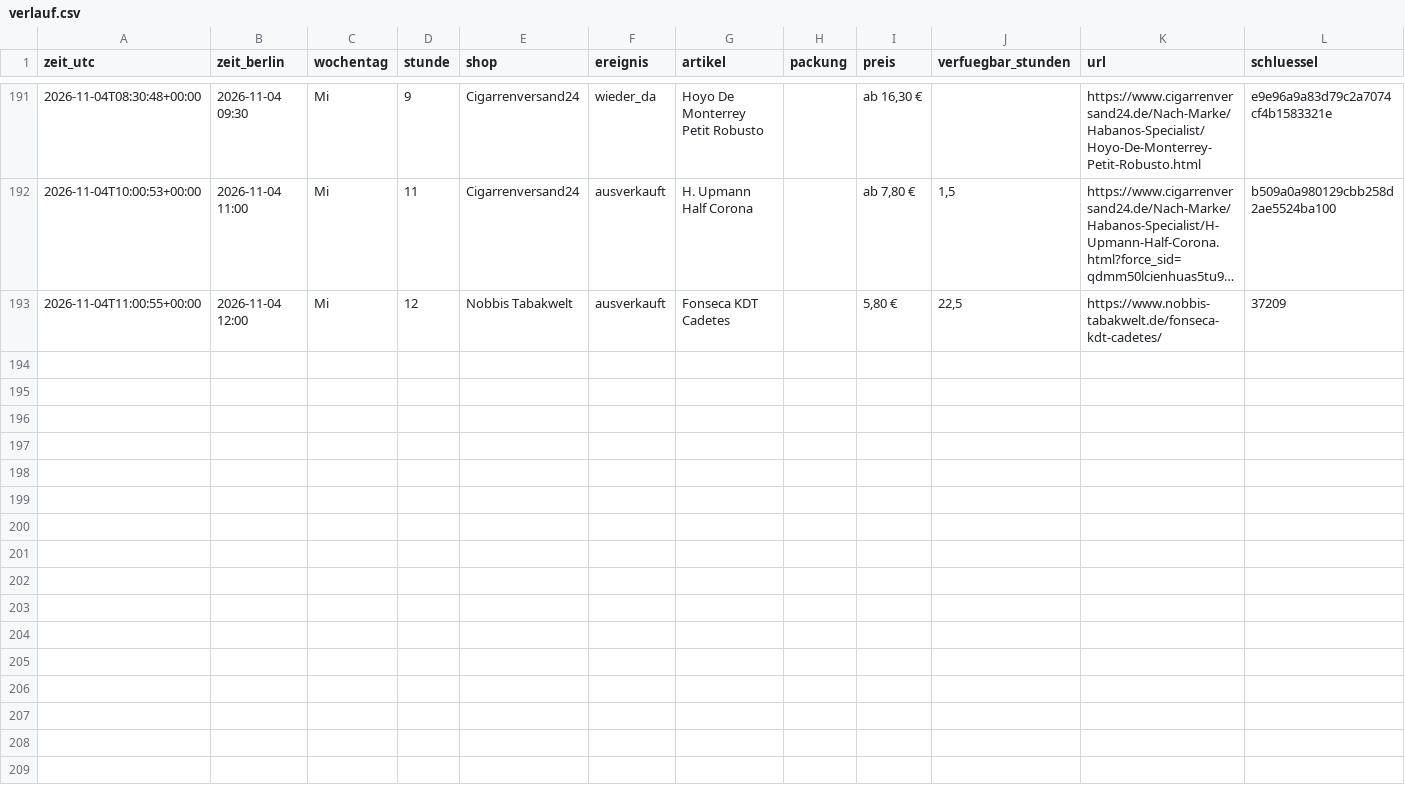
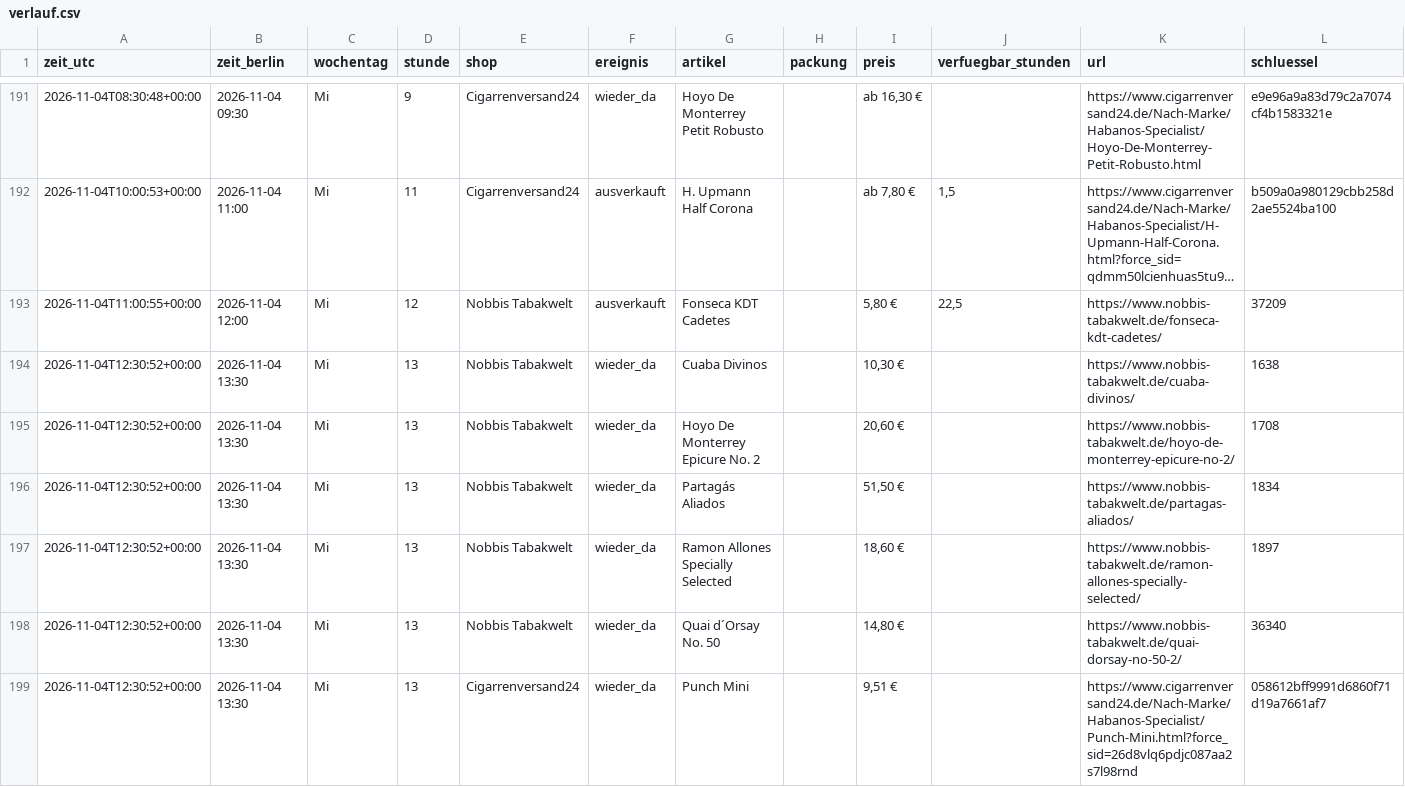
Before and after one commit to linusmw/habanos-waechter, a CSV file: verlauf.csv, drawn as a sheet; only a part is shown, gaps mark what is left out; long unchanged cells end in …; the diff names each change by its address in the sheet, - before the commit and + after, or states it on an @@ line.

```diff
--- a/verlauf.csv
+++ b/verlauf.csv
+row 194: 2026-11-04T12:30:52+00:00 | 2026-11-04 13:30 | Mi | 13 | Nobbis Tabakwelt | wieder_da | Cuaba Divinos |  | 10,30 € |  | https://www.nobbis-tabakwelt.de/cuaba-divinos/ | 1638
+row 195: 2026-11-04T12:30:52+00:00 | 2026-11-04 13:30 | Mi | 13 | Nobbis Tabakwelt | wieder_da | Hoyo De Monterrey Epicure No. 2 |  | 20,60 € |  | https://www.nobbis-tabakwelt.de/hoyo-de-monterrey-epicure-no-2/ | 1708
+row 196: 2026-11-04T12:30:52+00:00 | 2026-11-04 13:30 | Mi | 13 | Nobbis Tabakwelt | wieder_da | Partagás Aliados |  | 51,50 € |  | https://www.nobbis-tabakwelt.de/partagas-aliados/ | 1834
+row 197: 2026-11-04T12:30:52+00:00 | 2026-11-04 13:30 | Mi | 13 | Nobbis Tabakwelt | wieder_da | Ramon Allones Specially Selected |  | 18,60 € |  | https://www.nobbis-tabakwelt.de/ramon-allones-specially-selected/ | 1897
+row 198: 2026-11-04T12:30:52+00:00 | 2026-11-04 13:30 | Mi | 13 | Nobbis Tabakwelt | wieder_da | Quai d´Orsay No. 50 |  | 14,80 € |  | https://www.nobbis-tabakwelt.de/quai-dorsay-no-50-2/ | 36340
+row 199: 2026-11-04T12:30:52+00:00 | 2026-11-04 13:30 | Mi | 13 | Cigarrenversand24 | wieder_da | Punch Mini |  | 9,51 € |  | https://www.cigarrenversand24.de/Nach-Marke/Habanos-Specialist/Punch-Mini.html?force_sid=26d8vlq6pdjc087aa2s7l98rnd | 058612bff9991d6860f71d19a7661af7
```
Also changed, not shown: 2 other files.
